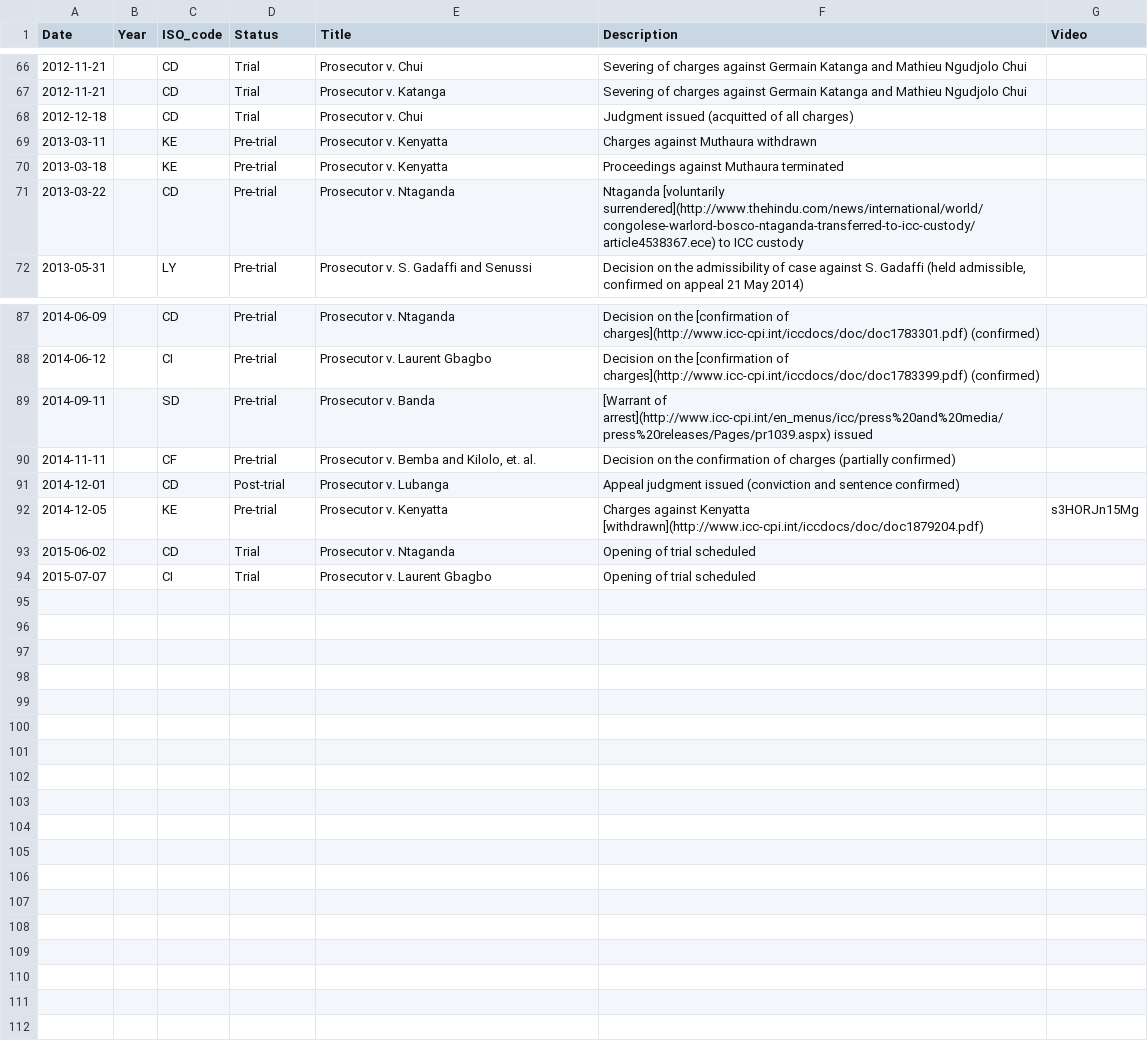
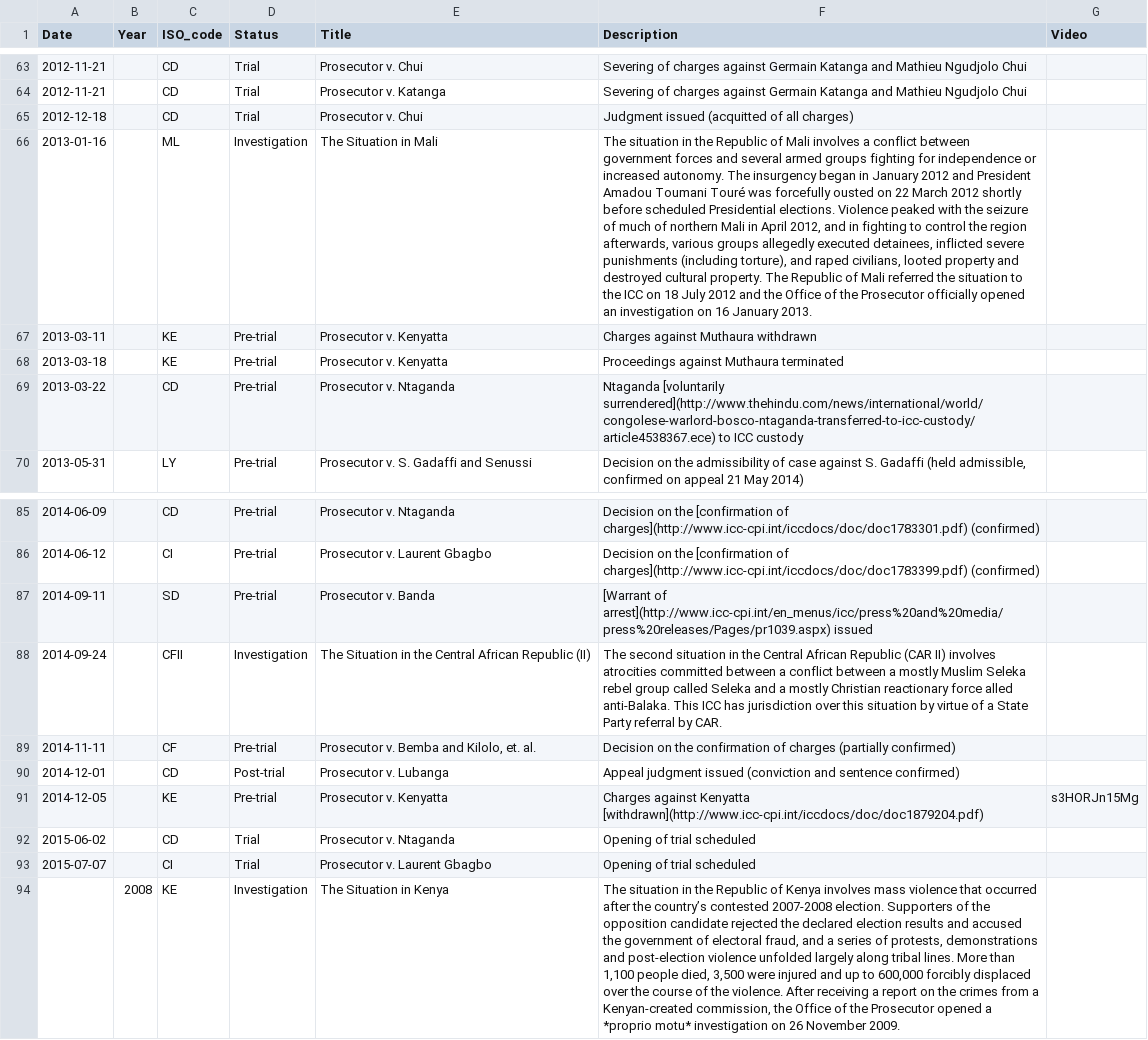
Before and after one commit to theNewDynamic/aba-icc, a CSV file: _data/situations-and-cases-timeline.csv, drawn as a sheet; only a part is shown, gaps mark what is left out; the diff covers the shown part only; the diff names each change by its address in the sheet, - before the commit and + after, or states it on an @@ line.

Commit message:
Update situations-and-cases-timeline.csv

```diff
--- a/_data/situations-and-cases-timeline.csv
+++ b/_data/situations-and-cases-timeline.csv
+row 66: 2013-01-16 |  | ML | Investigation | The Situation in Mali | The situation in the Republic of Mali involves a conflict between government forces and several armed groups fighting for independence or increased autonomy. The insurgency began in January 2012 and President Amadou Toumani Touré was forcefully ousted on 22 March 2012 shortly before scheduled Presidential elections. Violence peaked with the seizure of much of northern Mali in April 2012, and in fighting to control the region afterwards, various groups allegedly executed detainees, inflicted severe punishments (including torture), and raped civilians, looted property and destroyed cultural property. The Republic of Mali referred the situation to the ICC on 18 July 2012 and the Office of the Prosecutor officially opened an investigation on 16 January 2013.
+row 88: 2014-09-24 |  | CFII | Investigation | The Situation in the Central African Republic (II) | The second situation in the Central African Republic (CAR II) involves atrocities committed between a conflict between a mostly Muslim Seleka rebel group called Seleka and a mostly Christian reactionary force alled anti-Balaka. This ICC has jurisdiction over this situation by virtue of a State Party referral by CAR.
@@ row 20 moved to row 94: 2008 @@
```
Also changed, not shown: 4 added rows, 6 removed rows and 4 edited cells elsewhere in this file.
